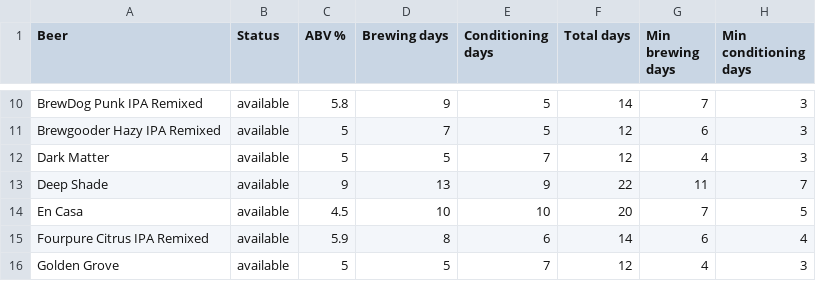
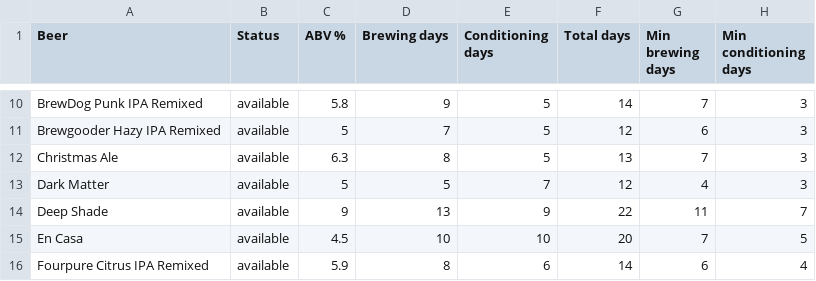
Before and after one commit to WestbergLabs/tap-planner, a CSV file: data/schedule/Pinter_Brewing_Schedule.csv, drawn as a sheet; only a part is shown, gaps mark what is left out; the shorter side is filled out with more unchanged rows; the diff names each change by its address in the sheet, - before the commit and + after, or states it on an @@ line.

```diff
--- a/data/schedule/Pinter_Brewing_Schedule.csv
+++ b/data/schedule/Pinter_Brewing_Schedule.csv
+row 12: Christmas Ale | available | 6.3 | 8 | 5 | 13 | 7 | 3
```
Also changed, not shown: 2 other files.
